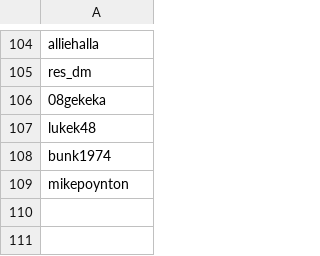
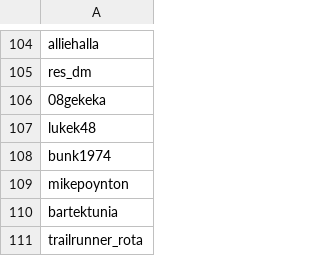
Before and after one commit to eddyizm/InstaPy, a CSV file: logs/eddyizm_followedPool.csv, drawn as a sheet; only a part is shown, gaps mark what is left out; the diff names each change by its address in the sheet, - before the commit and + after, or states it on an @@ line.

```diff
--- a/logs/eddyizm_followedPool.csv
+++ b/logs/eddyizm_followedPool.csv
+row 110: bartektunia
+row 111: trailrunner_rota
```
Also changed, not shown: 4 other files.
